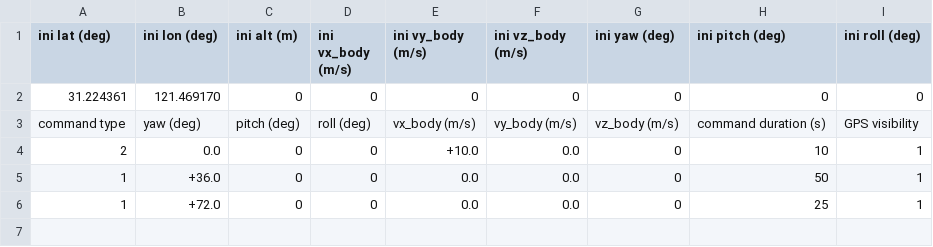
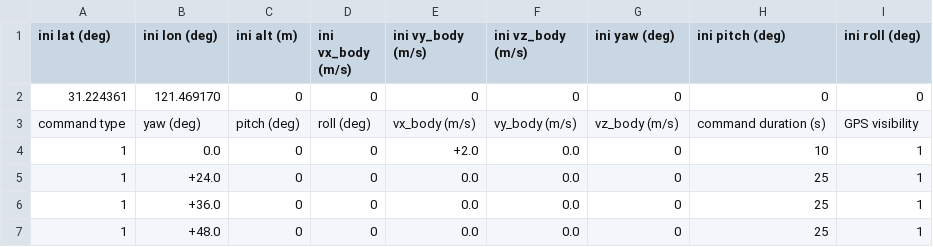
Before and after one commit to AlexGeControl/Sensor-Fusion, a CSV file: workspace/assignments/04-imu-lidar-gnss-fusion/src/gnss_ins_sim/config/motion_def/turning.csv, drawn as a sheet.

```diff
--- a/workspace/assignments/04-imu-lidar-gnss-fusion/src/gnss_ins_sim/config/motion_def/turning.csv
+++ b/workspace/assignments/04-imu-lidar-gnss-fusion/src/gnss_ins_sim/config/motion_def/turning.csv
@@ -3,4 +3,5 @@ ini lat (deg),ini lon (deg),ini alt (m),ini vx_body (m/s),ini vy_body (m/s),ini
 command type,yaw (deg),pitch (deg),roll (deg),vx_body (m/s),vy_body (m/s),vz_body (m/s),command duration (s),GPS visibility
-2,  0.0,0,0,+10.0,  0.0,0,10,1
-1,+36.0,0,0,  0.0,  0.0,0,50,1
-1,+72.0,0,0,  0.0,  0.0,0,25,1
+1,  0.0,0,0, +2.0,  0.0,0,10,1
+1,+24.0,0,0,  0.0,  0.0,0,25,1
+1,+36.0,0,0,  0.0,  0.0,0,25,1
+1,+48.0,0,0,  0.0,  0.0,0,25,1
```
Also changed, not shown: workspace/assignments/04-imu-lidar-gnss-fusion/doc/results/observability/acc.csv, workspace/assignments/04-imu-lidar-gnss-fusion/doc/results/observability/turning.csv, 21 other files.
